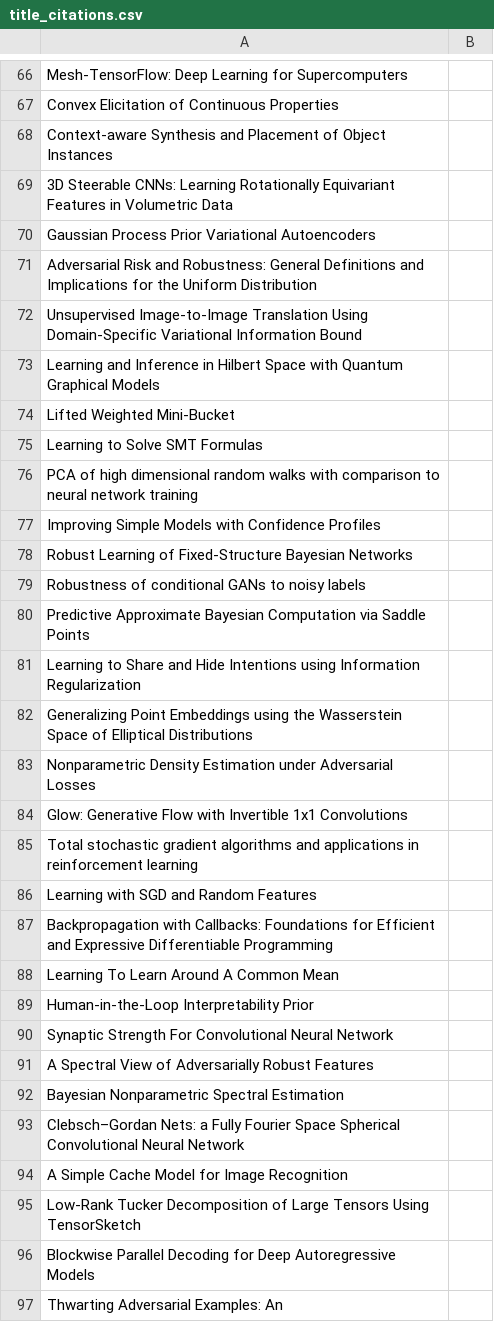
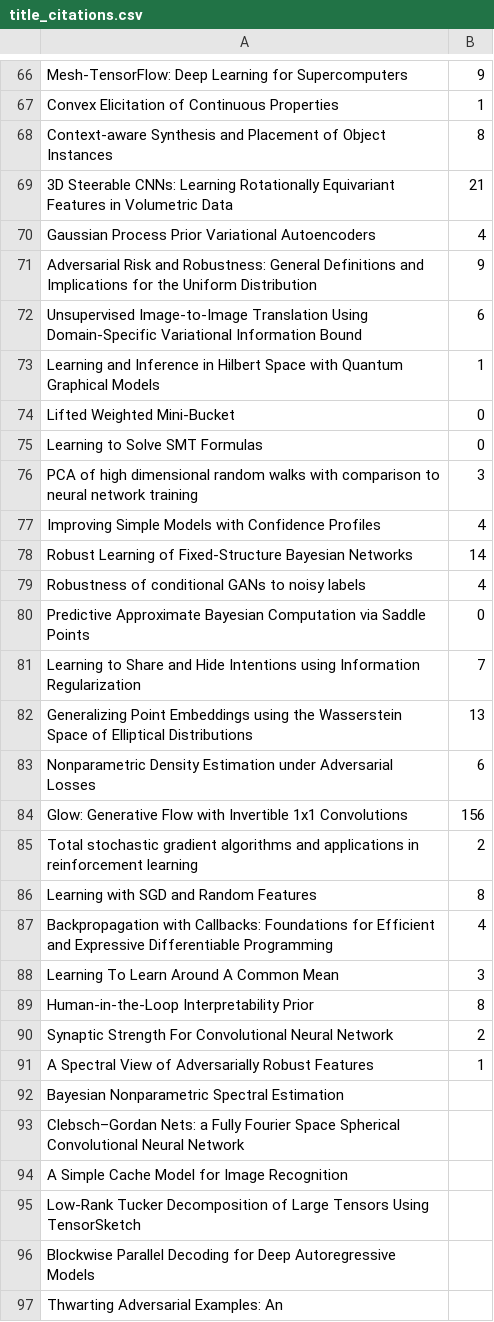
Before and after one commit to tsyurmasto/WebScrapingProject, a CSV file: title_citations.csv, drawn as a sheet; only a part is shown, gaps mark what is left out; the diff covers the shown part only; the diff names each change by its address in the sheet, - before the commit and + after, or states it on an @@ line.

```diff
--- a/title_citations.csv
+++ b/title_citations.csv
-B66: (empty)
+B66: 9
-B67: (empty)
+B67: 1
-B68: (empty)
+B68: 8
-B69: (empty)
+B69: 21
-B70: (empty)
+B70: 4
-B71: (empty)
+B71: 9
-B72: (empty)
+B72: 6
-B73: (empty)
+B73: 1
-B74:B75: (empty)
+B74:B75: 0
-B76: (empty)
+B76: 3
-B77: (empty)
+B77: 4
-B78: (empty)
+B78: 14
-B79: (empty)
+B79: 4
-B80: (empty)
+B80: 0
-B81: (empty)
+B81: 7
-B82: (empty)
+B82: 13
-B83: (empty)
+B83: 6
-B84: (empty)
+B84: 156
-B85: (empty)
+B85: 2
-B86: (empty)
+B86: 8
-B87: (empty)
+B87: 4
-B88: (empty)
+B88: 3
-B89: (empty)
+B89: 8
-B90: (empty)
+B90: 2
-B91: (empty)
+B91: 1
```
Also changed, not shown: 42 edited cells elsewhere in this file, authors.csv, 3 other files.
